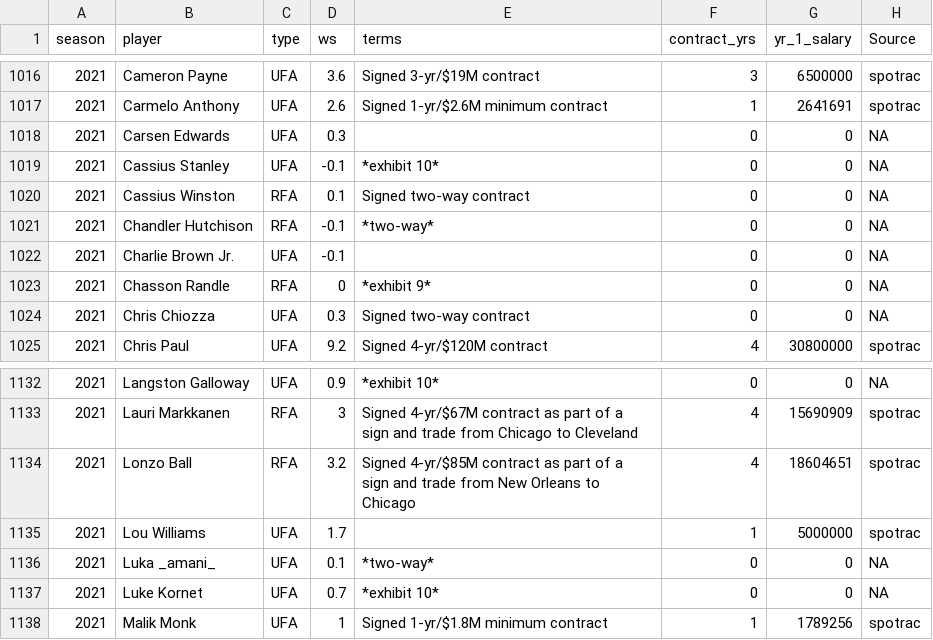
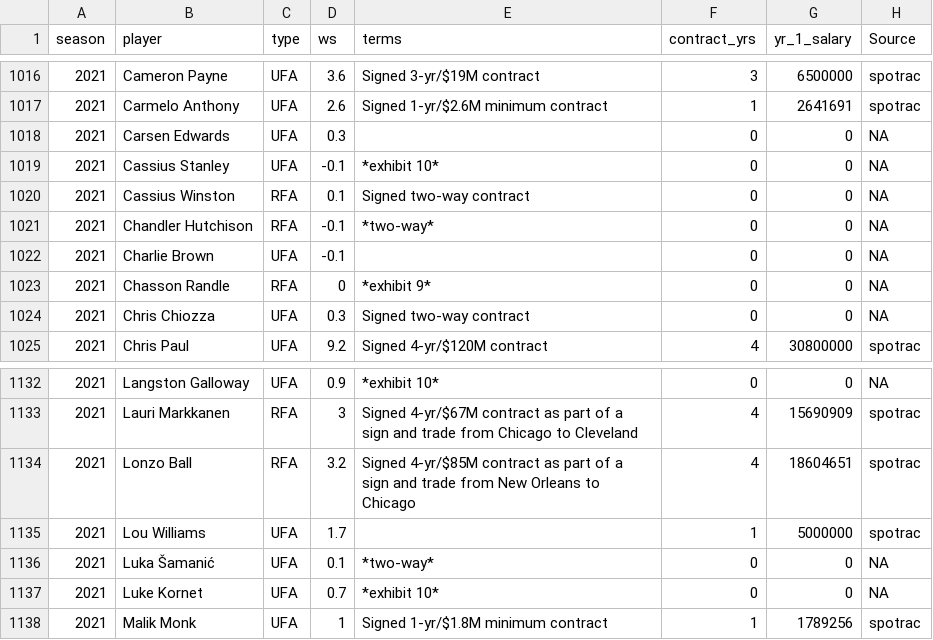
Before and after one commit to sumitrodatta/nba-free-agency-dashboard, a CSV file: Data/Input Data/Past Free Agents.csv, drawn as a sheet; only a part is shown, gaps mark what is left out.

```diff
--- a/Data/Input Data/Past Free Agents.csv
+++ b/Data/Input Data/Past Free Agents.csv
@@ -1021,3 +1021,3 @@ season,player,type,ws,terms,contract_yrs,yr_1_salary,Source
 2021,Chandler Hutchison,RFA,-0.1,*two-way*,0,0,NA
-2021,Charlie Brown Jr.,UFA,-0.1,,0,0,NA
+2021,Charlie Brown,UFA,-0.1,,0,0,NA
 2021,Chasson Randle,RFA,0,*exhibit 9*,0,0,NA
@@ -1135,3 +1135,3 @@ season,player,type,ws,terms,contract_yrs,yr_1_salary,Source
 2021,Lou Williams,UFA,1.7,,1,5000000,spotrac
-2021,Luka _amani_,UFA,0.1,*two-way*,0,0,NA
+2021,Luka Šamanić,UFA,0.1,*two-way*,0,0,NA
 2021,Luke Kornet,UFA,0.7,*exhibit 10*,0,0,NA
```
Also changed, not shown: Data/Non-Option Contracts.csv, Data/Options.csv, 4 other files.
